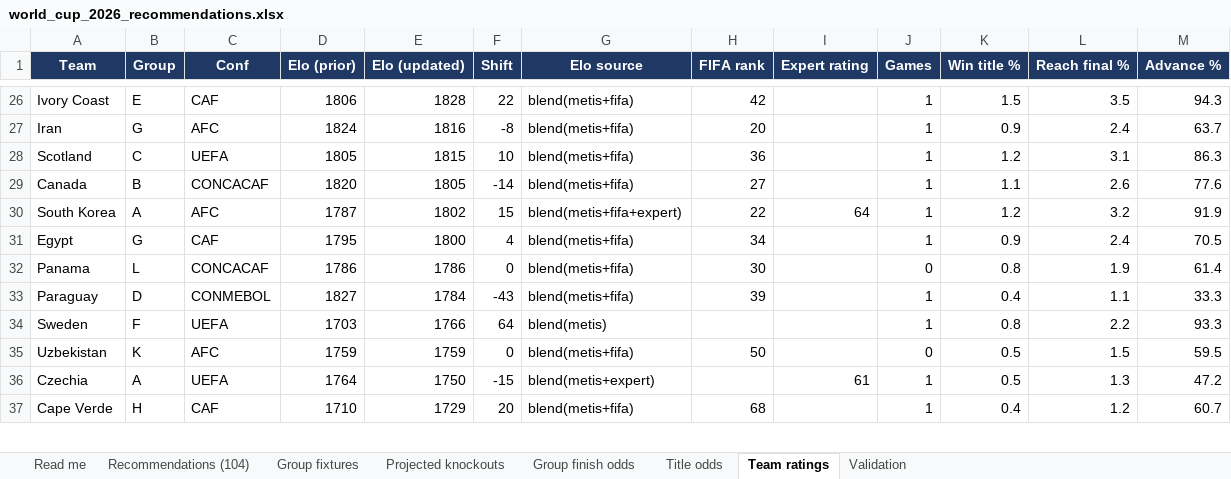
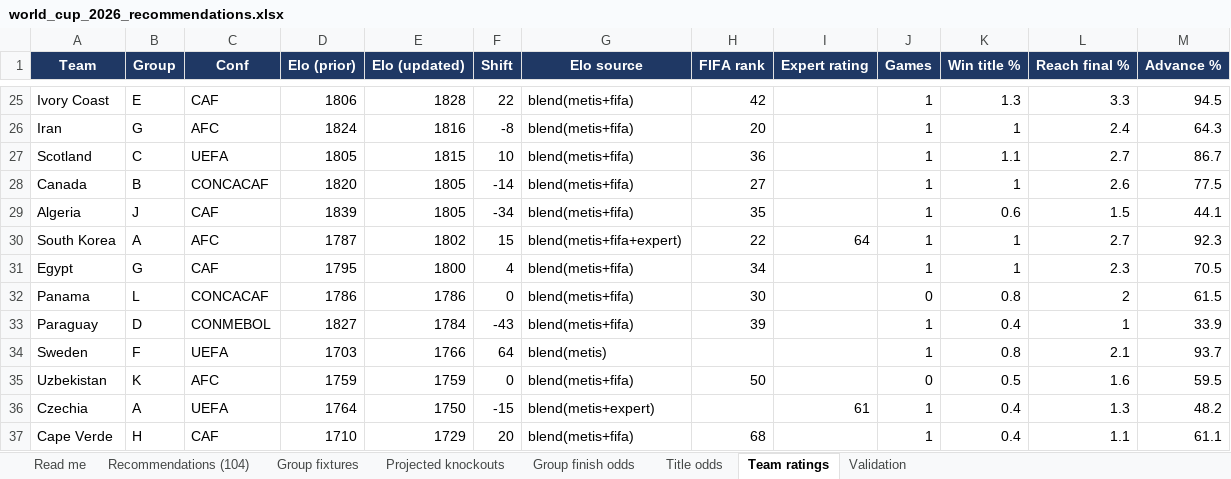
Before and after one commit to alvaro0126/worldcup-2026-predictions, an Excel workbook: outputs/world_cup_2026_recommendations.xlsx, sheet Team ratings, drawn as a sheet; only a part is shown, gaps mark what is left out; values as stored, in another font and other column widths than the file's, no borders; addresses are those after the commit; the diff covers the shown part only; the diff names each change by its address in the sheet, - before the commit and + after, or states it on an @@ line.

```diff
--- a/outputs/world_cup_2026_recommendations.xlsx (sheet Team ratings)
+++ b/outputs/world_cup_2026_recommendations.xlsx (sheet Team ratings)
-K25 (Win title %): 1.5
+K25 (Win title %): 1.3
-L25 (Reach final %): 3.5
+L25 (Reach final %): 3.3
-M25 (Advance %): 94.3
+M25 (Advance %): 94.5
-K26 (Win title %): 0.9
+K26 (Win title %): 1
-M26 (Advance %): 63.7
+M26 (Advance %): 64.3
-K27 (Win title %): 1.2
+K27 (Win title %): 1.1
-L27 (Reach final %): 3.1
+L27 (Reach final %): 2.7
-M27 (Advance %): 86.3
+M27 (Advance %): 86.7
-K28 (Win title %): 1.1
+K28 (Win title %): 1
-M28 (Advance %): 77.6
+M28 (Advance %): 77.5
+row 29: Algeria | J | CAF | 1839 | 1805 | -34 | blend(metis+fifa) | 35 |  | 1 | 0.6 | 1.5 | 44.1
-K30 (Win title %): 1.2
+K30 (Win title %): 1
-L30 (Reach final %): 3.2
+L30 (Reach final %): 2.7
-M30 (Advance %): 91.9
+M30 (Advance %): 92.3
-K31 (Win title %): 0.9
+K31 (Win title %): 1
-L31 (Reach final %): 2.4
+L31 (Reach final %): 2.3
-L32 (Reach final %): 1.9
+L32 (Reach final %): 2
-M32 (Advance %): 61.4
+M32 (Advance %): 61.5
-L33 (Reach final %): 1.1
+L33 (Reach final %): 1
-M33 (Advance %): 33.3
+M33 (Advance %): 33.9
-L34 (Reach final %): 2.2
+L34 (Reach final %): 2.1
-M34 (Advance %): 93.3
+M34 (Advance %): 93.7
-L35 (Reach final %): 1.5
+L35 (Reach final %): 1.6
-K36 (Win title %): 0.5
+K36 (Win title %): 0.4
-M36 (Advance %): 47.2
+M36 (Advance %): 48.2
-L37 (Reach final %): 1.2
+L37 (Reach final %): 1.1
-M37 (Advance %): 60.7
+M37 (Advance %): 61.1
```
Also changed, not shown: 8 added rows, 9 removed rows and 71 edited cells elsewhere in this sheet, sheet Recommendations (104), sheet Title odds, sheet Group finish odds, sheet Projected knockouts, sheet Group fixtures, sheet Validation, 1 more sheet, 3 other files.
